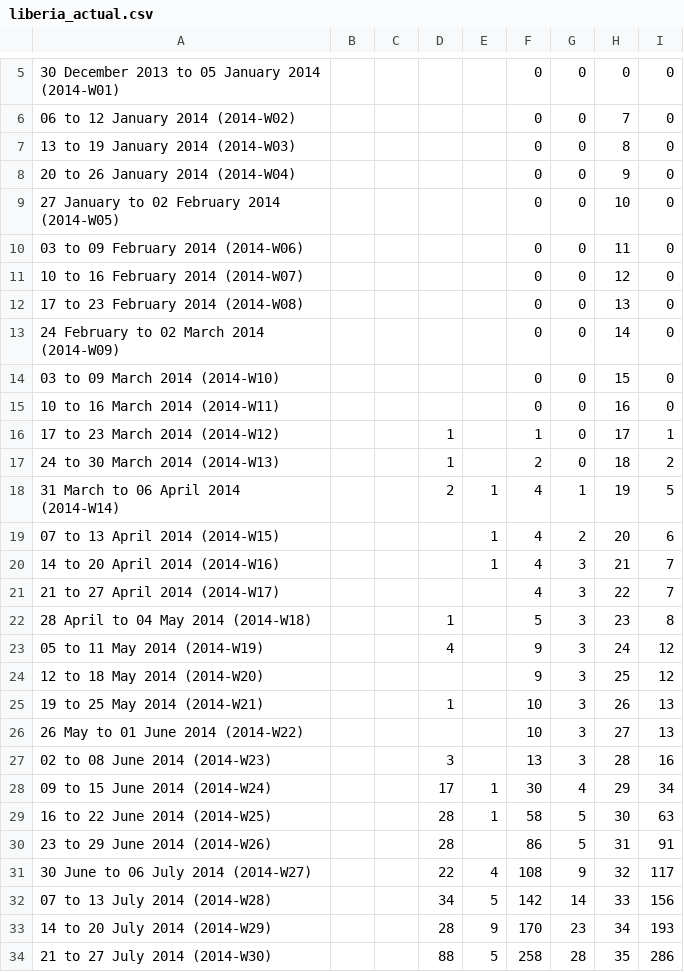
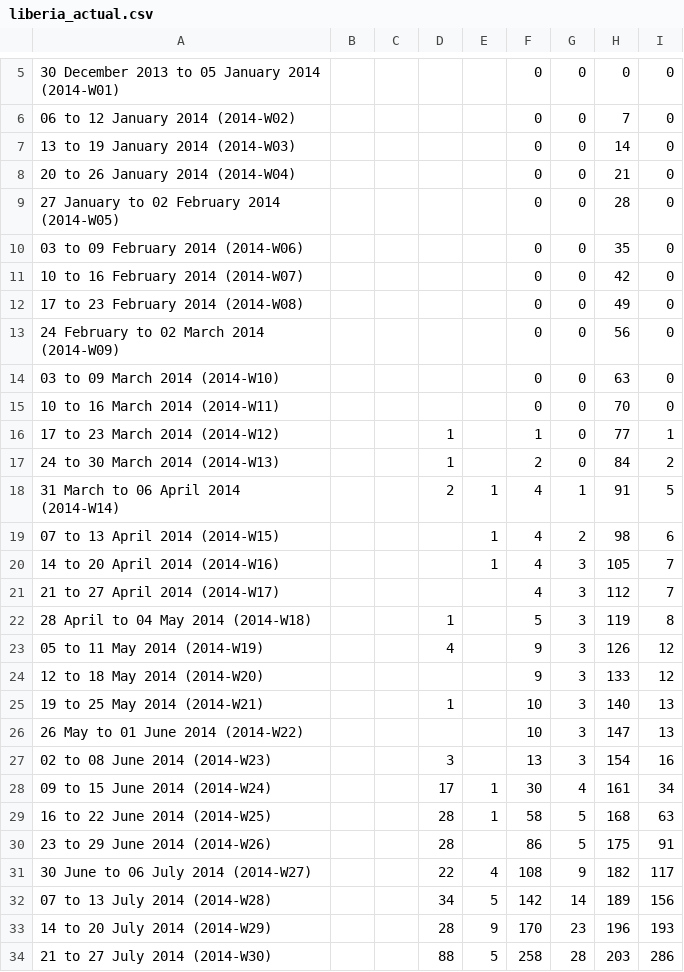
Before and after one commit to rohan-suri/ebola-abm, a CSV file: data/actual_cases/liberia_actual.csv, drawn as a sheet; only a part is shown, gaps mark what is left out; the diff covers the shown part only; the diff names each change by its address in the sheet, - before the commit and + after, or states it on an @@ line.

```diff
--- a/data/actual_cases/liberia_actual.csv
+++ b/data/actual_cases/liberia_actual.csv
-H7: 8
+H7: 14
-H8: 9
+H8: 21
-H9: 10
+H9: 28
-H10: 11
+H10: 35
-H11: 12
+H11: 42
-H12: 13
+H12: 49
-H13: 14
+H13: 56
-H14: 15
+H14: 63
-H15: 16
+H15: 70
-H16: 17
+H16: 77
-H17: 18
+H17: 84
-H18: 19
+H18: 91
-H19: 20
+H19: 98
-H20: 21
+H20: 105
-H21: 22
+H21: 112
-H22: 23
+H22: 119
-H23: 24
+H23: 126
-H24: 25
+H24: 133
-H25: 26
+H25: 140
-H26: 27
+H26: 147
-H27: 28
+H27: 154
-H28: 29
+H28: 161
-H29: 30
+H29: 168
-H30: 31
+H30: 175
-H31: 32
+H31: 182
-H32: 33
+H32: 189
-H33: 34
+H33: 196
-H34: 35
+H34: 203
```
Also changed, not shown: 27 edited cells elsewhere in this file, 3 other files.
